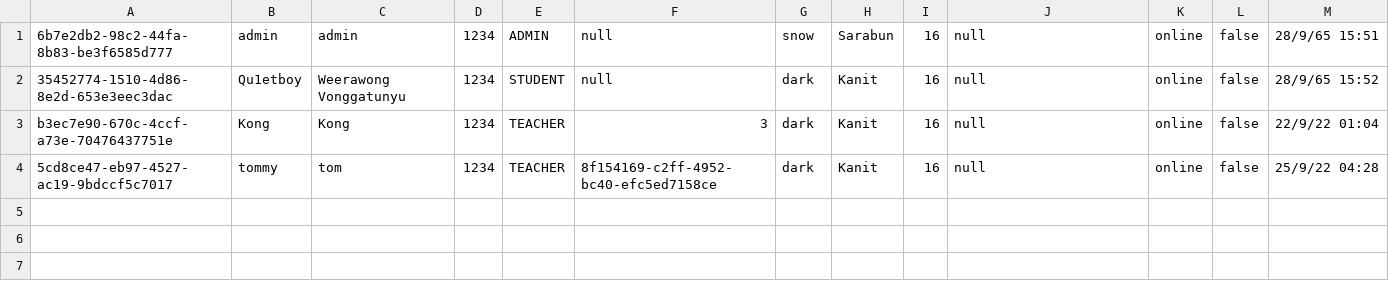
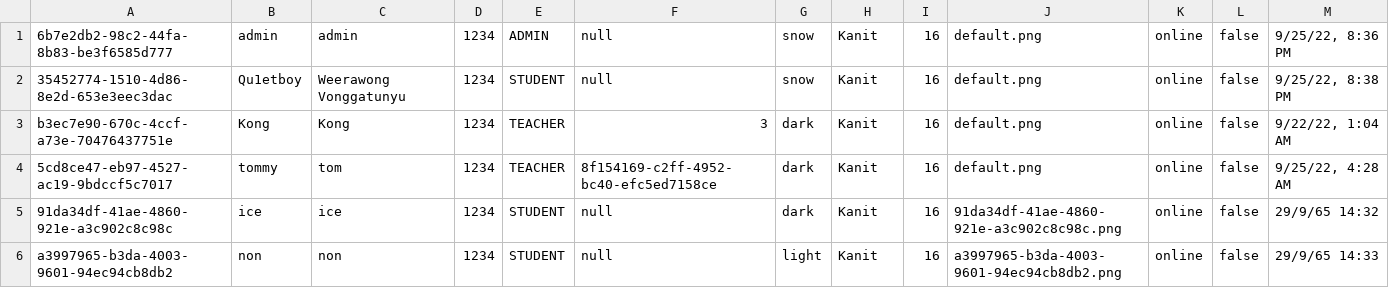
Before and after one commit to Qu1etboy/KU-Fondue, a CSV file: data/user.csv, drawn as a sheet.

```diff
--- a/data/user.csv
+++ b/data/user.csv
@@ -1,4 +1,6 @@
-"6b7e2db2-98c2-44fa-8b83-be3f6585d777","admin","admin","1234","ADMIN","null","snow","Sarabun","16","null","online","false","28/9/65 15:51"
-"35452774-1510-4d86-8e2d-653e3eec3dac","Qu1etboy","Weerawong Vonggatunyu","1234","STUDENT","null","dark","Kanit","16","null","online","false","28/9/65 15:52"
-"b3ec7e90-670c-4ccf-a73e-70476437751e","Kong","Kong","1234","TEACHER","3","dark","Kanit","16","null","online","false","22/9/22 01:04"
-"5cd8ce47-eb97-4527-ac19-9bdccf5c7017","tommy","tom","1234","TEACHER","8f154169-c2ff-4952-bc40-efc5ed7158ce","dark","Kanit","16","null","online","false","25/9/22 04:28"
+"6b7e2db2-98c2-44fa-8b83-be3f6585d777","admin","admin","1234","ADMIN","null","snow","Kanit","16","default.png","online","false","9/25/22, 8:36 PM"
+"35452774-1510-4d86-8e2d-653e3eec3dac","Qu1etboy","Weerawong Vonggatunyu","1234","STUDENT","null","snow","Kanit","16","default.png","online","false","9/25/22, 8:38 PM"
+"b3ec7e90-670c-4ccf-a73e-70476437751e","Kong","Kong","1234","TEACHER","3","dark","Kanit","16","default.png","online","false","9/22/22, 1:04 AM"
+"5cd8ce47-eb97-4527-ac19-9bdccf5c7017","tommy","tom","1234","TEACHER","8f154169-c2ff-4952-bc40-efc5ed7158ce","dark","Kanit","16","default.png","online","false","9/25/22, 4:28 AM"
+"91da34df-41ae-4860-921e-a3c902c8c98c","ice","ice","1234","STUDENT","null","dark","Kanit","16","91da34df-41ae-4860-921e-a3c902c8c98c.png","online","false","29/9/65 14:32"
+"a3997965-b3da-4003-9601-94ec94cb8db2","non","non","1234","STUDENT","null","light","Kanit","16","a3997965-b3da-4003-9601-94ec94cb8db2.png","online","false","29/9/65 14:33"
```
Also changed, not shown: data/complaint.csv, 10 other files.
